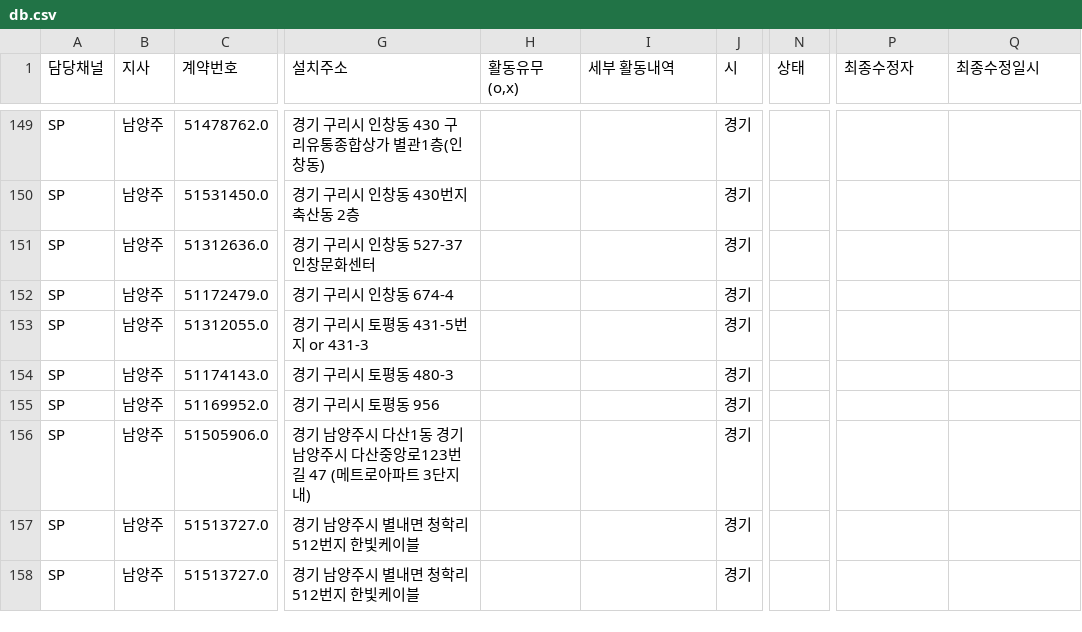
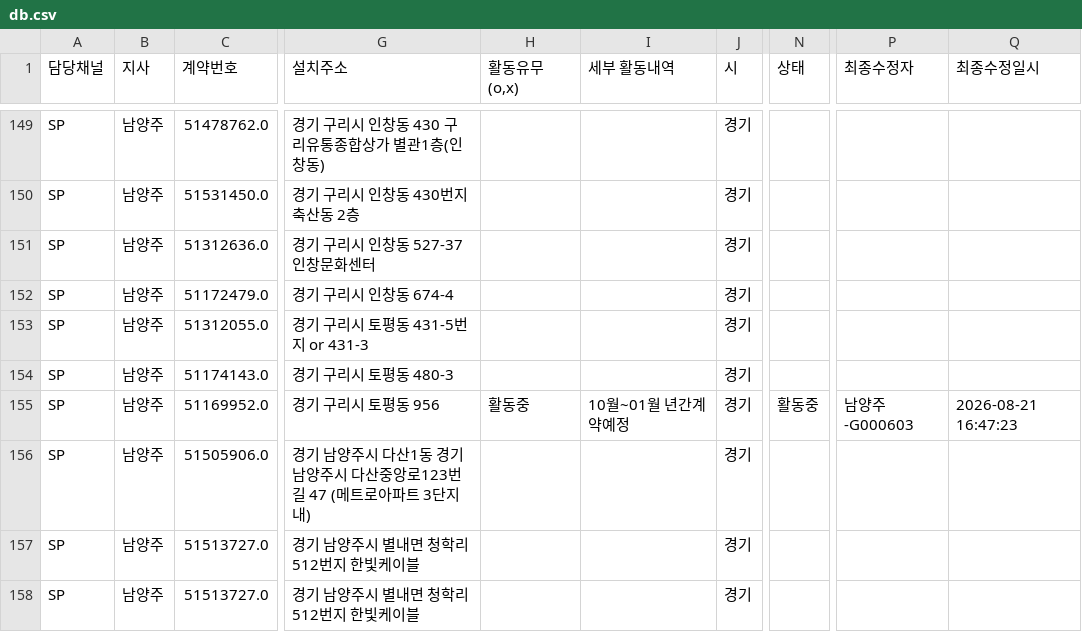
Before and after one commit to heebonpark/data-intel-field-2026-2Q-, a CSV file: db.csv, drawn as a sheet; only a part is shown, gaps mark what is left out; the diff names each change by its address in the sheet, - before the commit and + after, or states it on an @@ line.

Commit message:
Activity update: 토평도서* -> 활동중

```diff
--- a/db.csv
+++ b/db.csv
-H155 (활동유무(o,x)): (empty)
+H155 (활동유무(o,x)): 활동중
-I155 (세부 활동내역): (empty)
+I155 (세부 활동내역): 10월~01월 년간계약예정
-N155 (상태): (empty)
+N155 (상태): 활동중
-P155 (최종수정자): (empty)
+P155 (최종수정자): 남양주-G000603
-Q155 (최종수정일시): (empty)
+Q155 (최종수정일시): 2026-08-21 16:47:23
```
